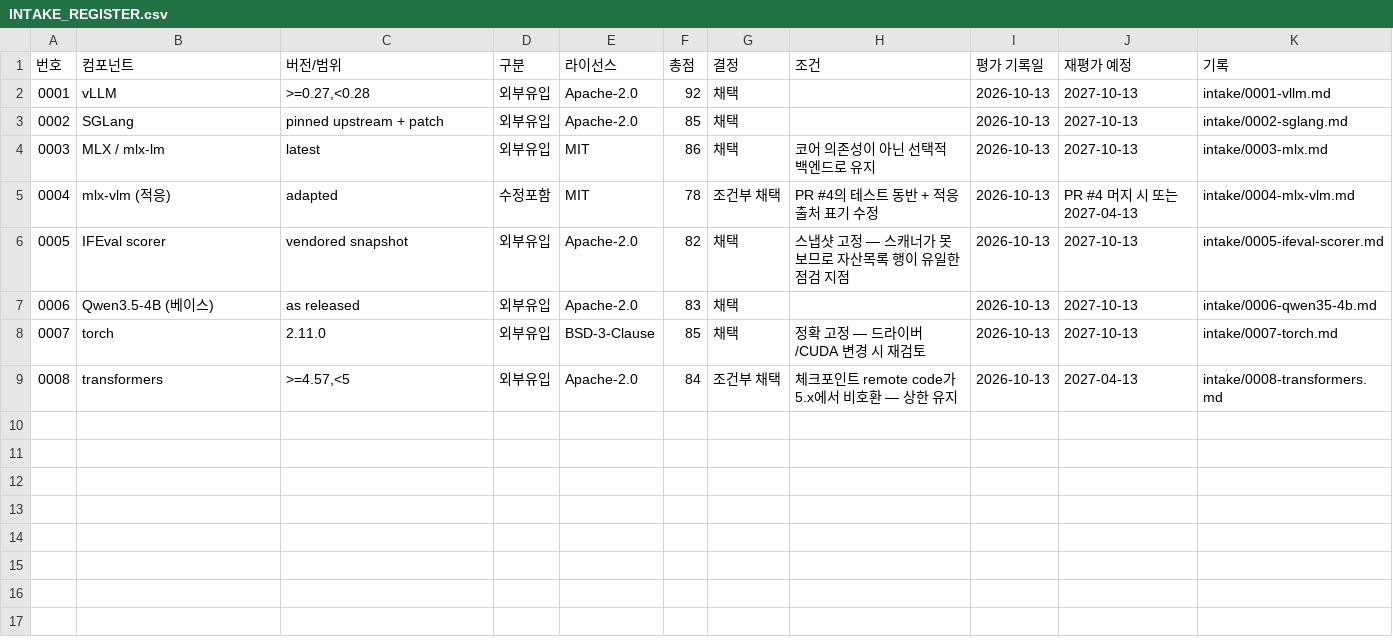
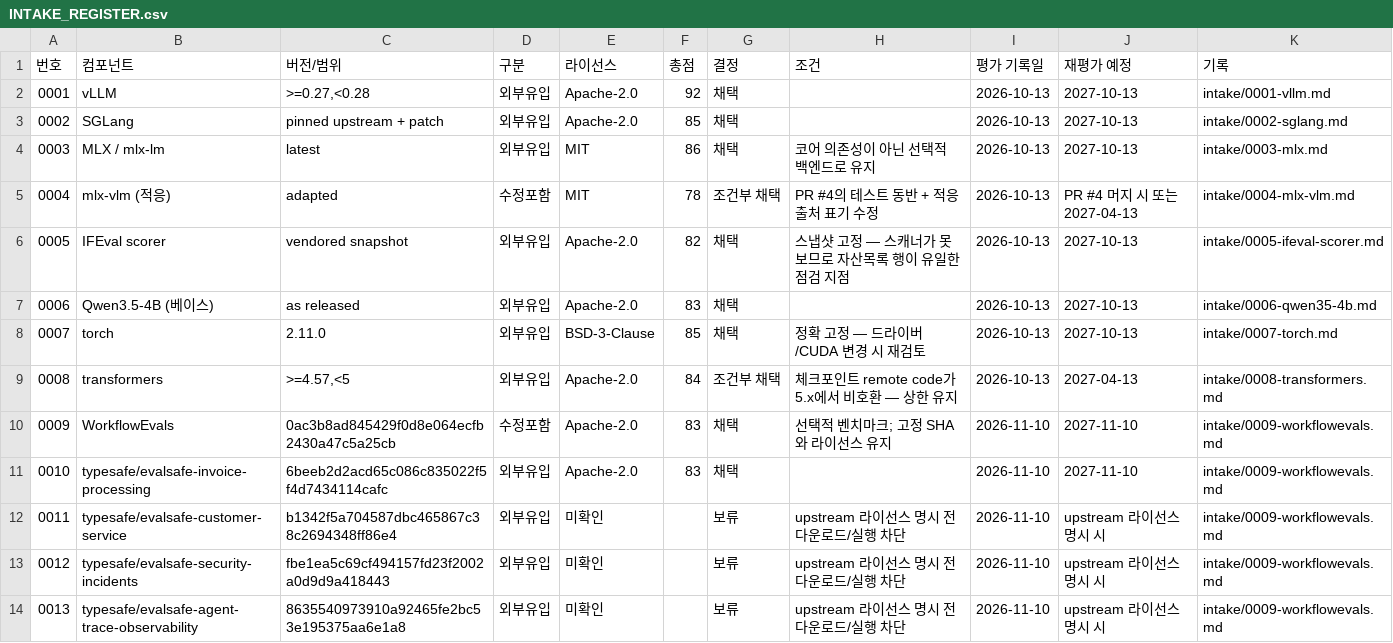
Before and after one commit to trillion-labs/trida-stack, a CSV file: docs/oss/INTAKE_REGISTER.csv, drawn as a sheet; the diff names each change by its address in the sheet, - before the commit and + after, or states it on an @@ line.

```diff
--- a/docs/oss/INTAKE_REGISTER.csv
+++ b/docs/oss/INTAKE_REGISTER.csv
+row 10: 0009 | WorkflowEvals | 0ac3b8ad845429f0d8e064ecfb2430a47c5a25cb | 수정포함 | Apache-2.0 | 83 | 채택 | 선택적 벤치마크; 고정 SHA와 라이선스 유지 | 2026-11-10 | 2027-11-10 | intake/0009-workflowevals.md
+row 11: 0010 | typesafe/evalsafe-invoice-processing | 6beeb2d2acd65c086c835022f5f4d7434114cafc | 외부유입 | Apache-2.0 | 83 | 채택 |  | 2026-11-10 | 2027-11-10 | intake/0009-workflowevals.md
+row 12: 0011 | typesafe/evalsafe-customer-service | b1342f5a704587dbc465867c38c2694348ff86e4 | 외부유입 | 미확인 |  | 보류 | upstream 라이선스 명시 전 다운로드/실행 차단 | 2026-11-10 | upstream 라이선스 명시 시 | intake/0009-workflowevals.md
+row 13: 0012 | typesafe/evalsafe-security-incidents | fbe1ea5c69cf494157fd23f2002a0d9d9a418443 | 외부유입 | 미확인 |  | 보류 | upstream 라이선스 명시 전 다운로드/실행 차단 | 2026-11-10 | upstream 라이선스 명시 시 | intake/0009-workflowevals.md
+row 14: 0013 | typesafe/evalsafe-agent-trace-observability | 8635540973910a92465fe2bc53e195375aa6e1a8 | 외부유입 | 미확인 |  | 보류 | upstream 라이선스 명시 전 다운로드/실행 차단 | 2026-11-10 | upstream 라이선스 명시 시 | intake/0009-workflowevals.md
```
Also changed, not shown: docs/supply-chain/asset-register.csv, 16 other files.
